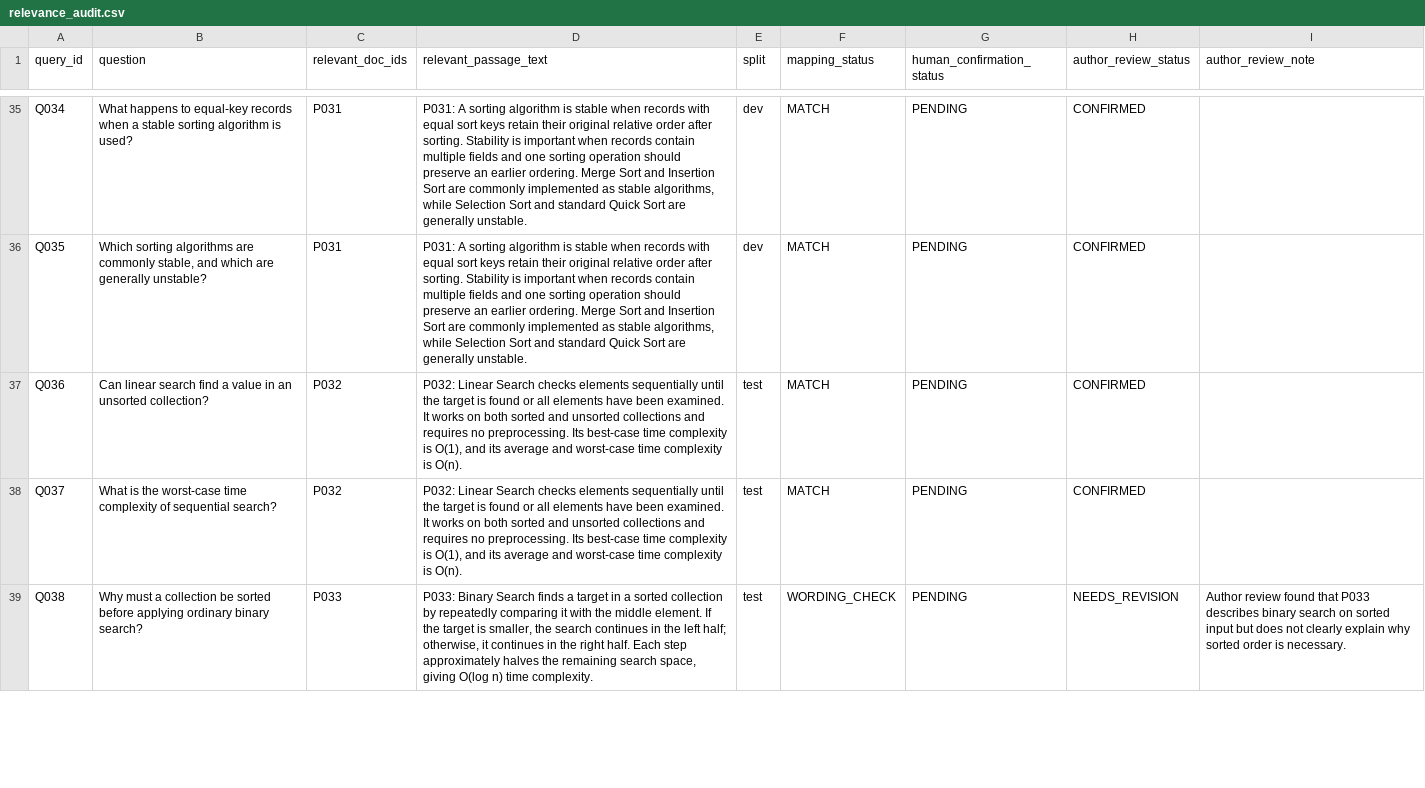
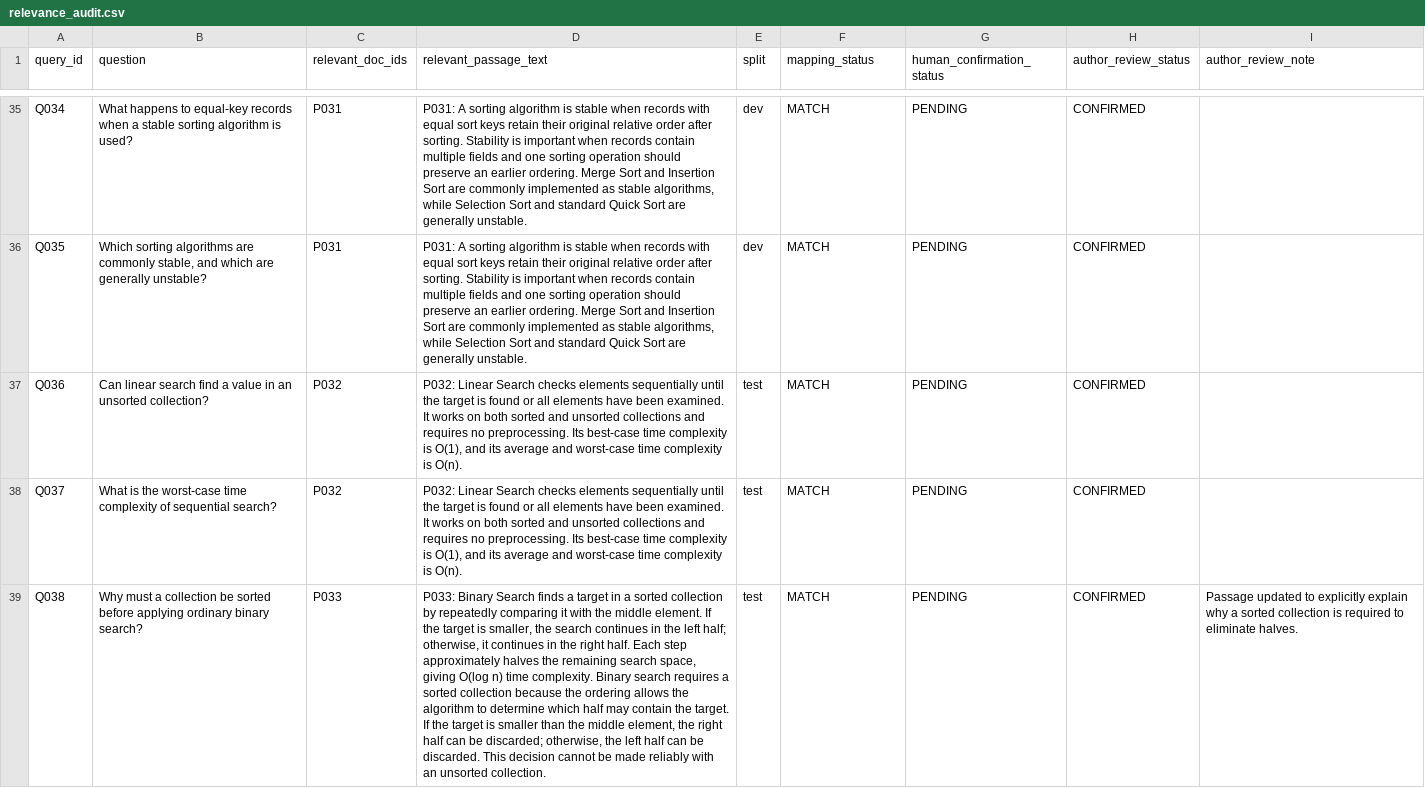
Before and after one commit to MohammedAyman07/curriculum-rag-research, a CSV file: data/relevance_audit.csv, drawn as a sheet; only a part is shown, gaps mark what is left out; the diff covers the shown part only; the diff names each change by its address in the sheet, - before the commit and + after, or states it on an @@ line.

Commit message:
Incorporate author review and revise binary-search passage

```diff
--- a/data/relevance_audit.csv
+++ b/data/relevance_audit.csv
-D39 (relevant_passage_text): …time complexity.
+D39 (relevant_passage_text): …time complexity. Binary search requires a sorted collection because the ordering allows the algorithm to determine which half may contain the target. If the target is smaller than the middle element, the right half can be discarded; otherwise, the left half can be discarded. This decision cannot be made reliably with an unsorted collection.
-F39 (mapping_status): WORDING_CHECK
+F39 (mapping_status): MATCH
-H39 (author_review_status): NEEDS_REVISION
+H39 (author_review_status): CONFIRMED
-I39 (author_review_note): Author review found that P033 describes binary search on sorted input but does not clearly explain why sorted order is necessary.
+I39 (author_review_note): Passage updated to explicitly explain why a sorted collection is required to eliminate halves.
```
Also changed, not shown: 2 edited cells elsewhere in this file, data/passages.csv, 2 other files.
